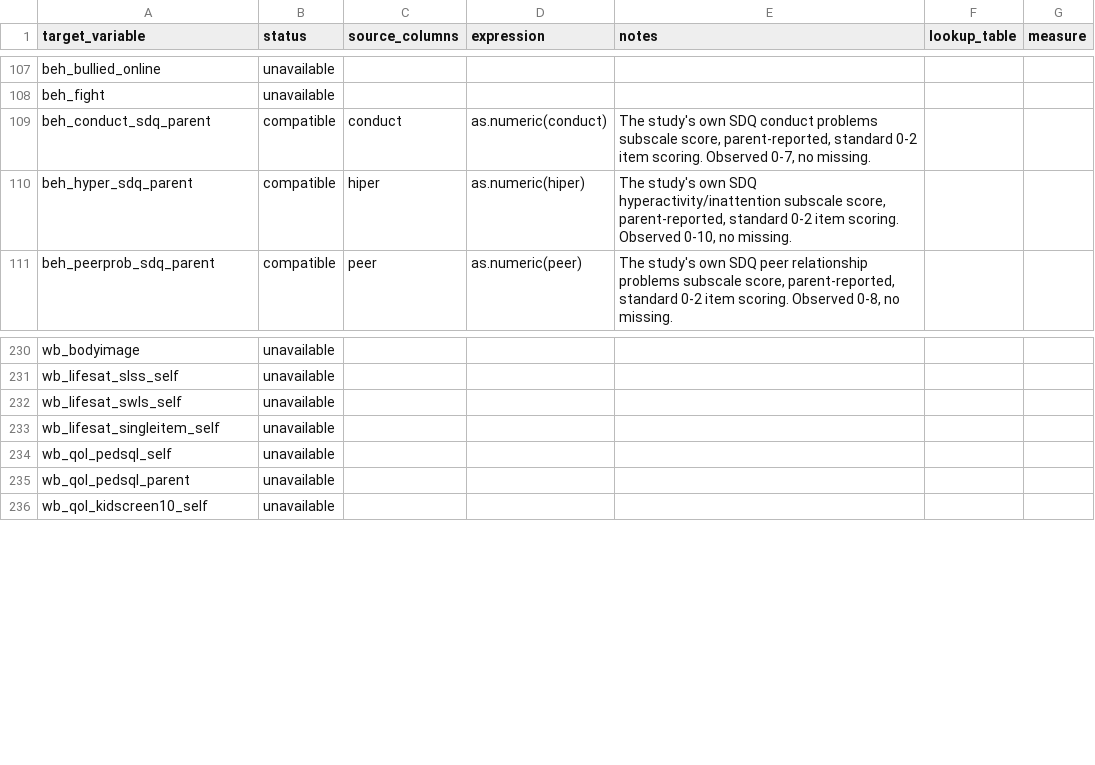
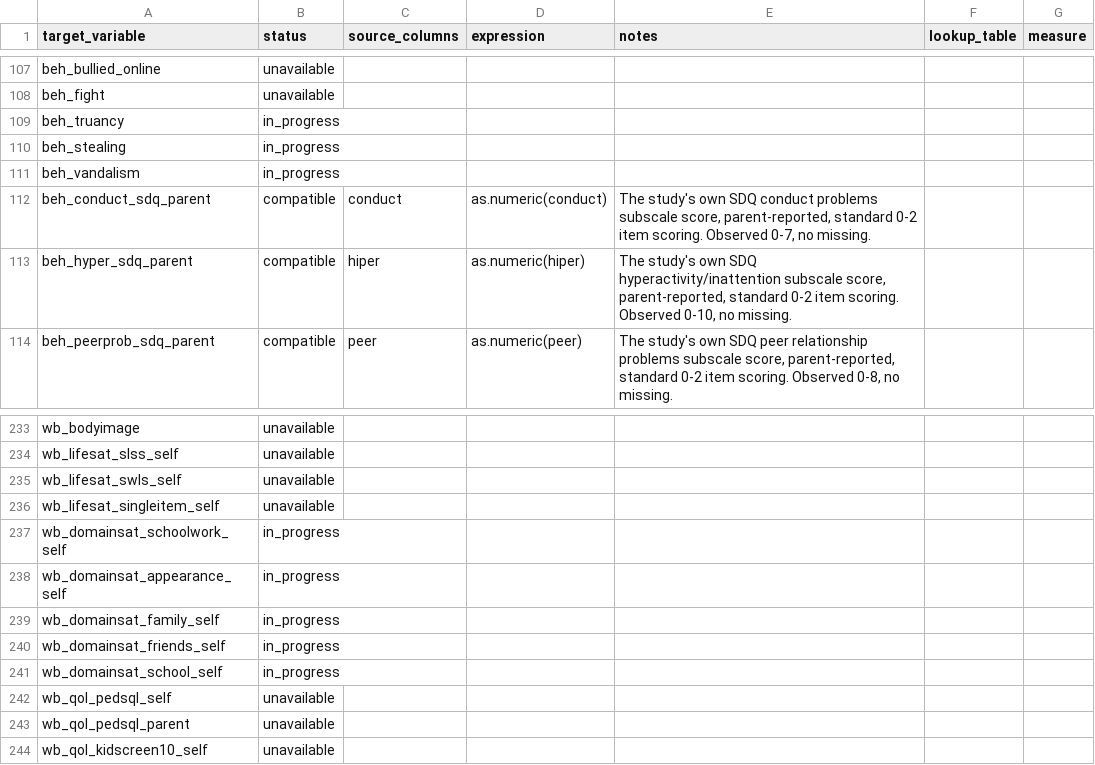
Before and after one commit to Motivation-and-Behaviour/bigger_picture, a CSV file: harmonisation/datasets/BPIPD-1612/variables.csv, drawn as a sheet; only a part is shown, gaps mark what is left out.

```diff
--- a/harmonisation/datasets/BPIPD-1612/variables.csv
+++ b/harmonisation/datasets/BPIPD-1612/variables.csv
@@ -113,2 +113,5 @@ beh_bullied_online,unavailable,,,,,
 beh_fight,unavailable,,,,,
+beh_truancy,in_progress,,,,,
+beh_stealing,in_progress,,,,,
+beh_vandalism,in_progress,,,,,
 beh_conduct_sdq_parent,compatible,conduct,as.numeric(conduct),"The study's own SDQ conduct problems subscale score, parent-reported, standard 0-2 item scoring. Observed 0-7, no missing.",,
@@ -238,2 +241,7 @@ wb_lifesat_swls_self,unavailable,,,,,
 wb_lifesat_singleitem_self,unavailable,,,,,
+wb_domainsat_schoolwork_self,in_progress,,,,,
+wb_domainsat_appearance_self,in_progress,,,,,
+wb_domainsat_family_self,in_progress,,,,,
+wb_domainsat_friends_self,in_progress,,,,,
+wb_domainsat_school_self,in_progress,,,,,
 wb_qol_pedsql_self,unavailable,,,,,
```
Also changed, not shown: harmonisation/datasets/BPIPD-27/variables.csv, harmonisation/datasets/BPIPD-621/variables.csv, 26 other files.
